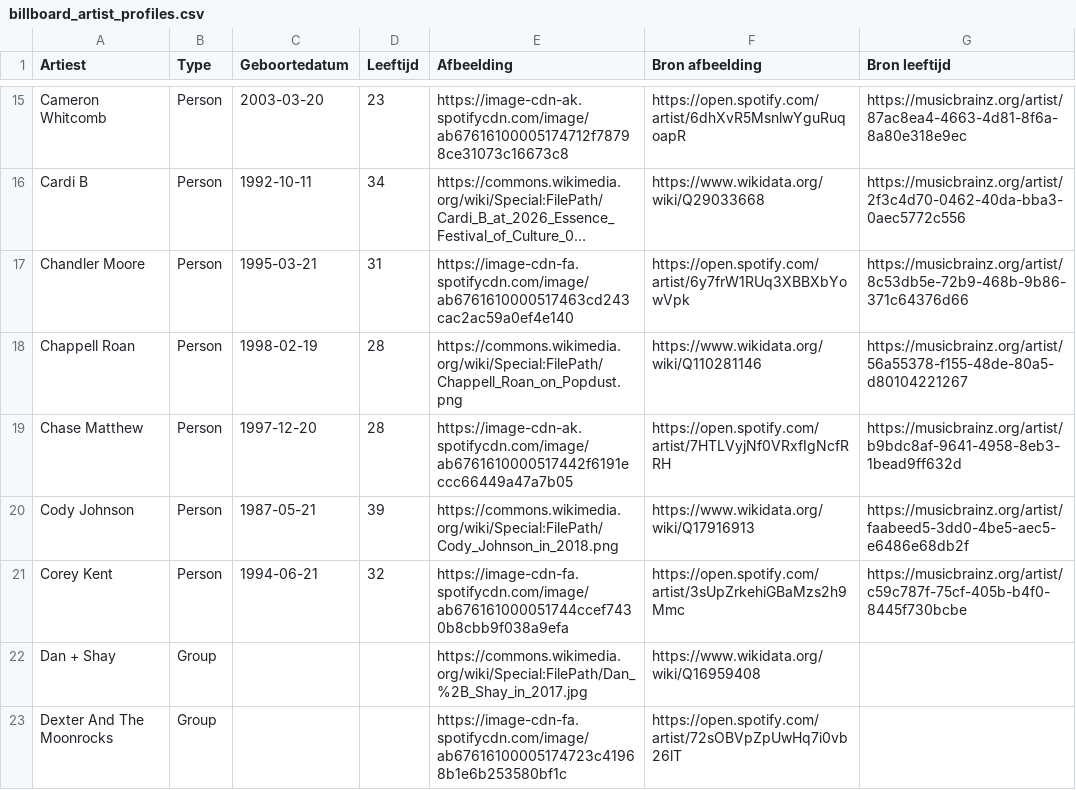
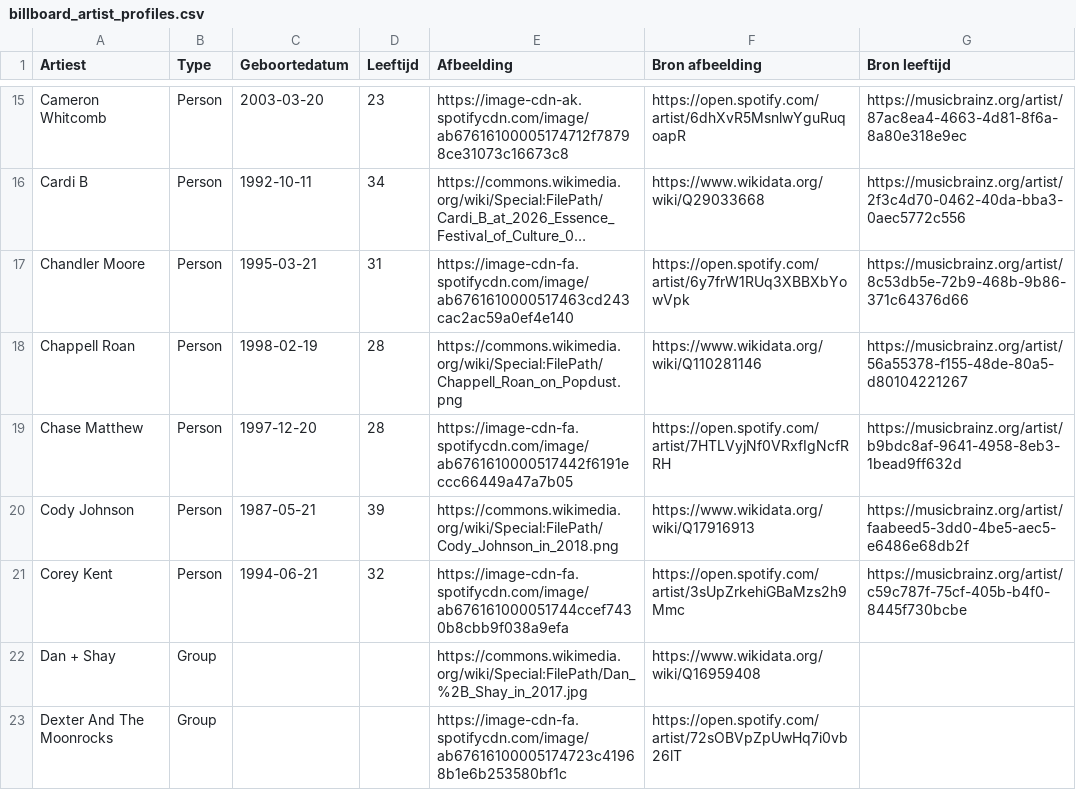
Before and after one commit to seppegoossens99-eng/billboard-hot-100-reversed, a CSV file: billboard_artist_profiles.csv, drawn as a sheet; only a part is shown, gaps mark what is left out; long unchanged cells end in …; the diff covers the shown part only.

```diff
--- a/billboard_artist_profiles.csv
+++ b/billboard_artist_profiles.csv
@@ -18,3 +18,3 @@ Chandler Moore,Person,1995-03-21,31,https://image-cdn-fa.spotifycdn.com/image/ab
 Chappell Roan,Person,1998-02-19,28,https://commons.wikimedia.org/wiki/Special:FilePath/Chappell_Roan_on_Popdust.png,https://www.wikidata.org/wiki/Q110281146,https://musicbrainz.org/artist/56a55378-f155-48de-80a5-d80104221267
-Chase Matthew,Person,1997-12-20,28,https://image-cdn-ak.spotifycdn.com/image/ab6761610000517442f6191eccc66449a47a7b05,https://open.spotify.com/artist/7HTLVyjNf0VRxfIgNcfRRH,https://musicbrainz.org/artist/b9bdc8af-9641-4958-8eb3-1bead9ff632d
+Chase Matthew,Person,1997-12-20,28,https://image-cdn-fa.spotifycdn.com/image/ab6761610000517442f6191eccc66449a47a7b05,https://open.spotify.com/artist/7HTLVyjNf0VRxfIgNcfRRH,https://musicbrainz.org/artist/b9bdc8af-9641-4958-8eb3-1bead9ff632d
 Cody Johnson,Person,1987-05-21,39,https://commons.wikimedia.org/wiki/Special:FilePath/Cody_Johnson_in_2018.png,https://www.wikidata.org/wiki/Q17916913,https://musicbrainz.org/artist/faabeed5-3dd0-4be5-aec5-e6486e68db2f
```
Also changed, not shown: 10 edited cells elsewhere in this file, billboard_hot_100_artists.csv, 3 other files.
